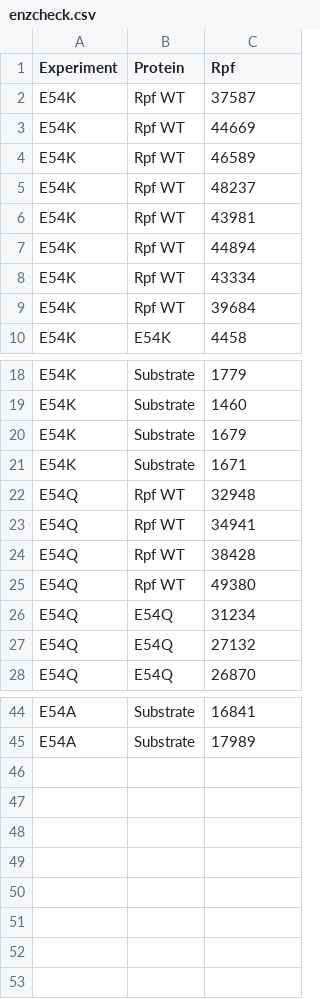
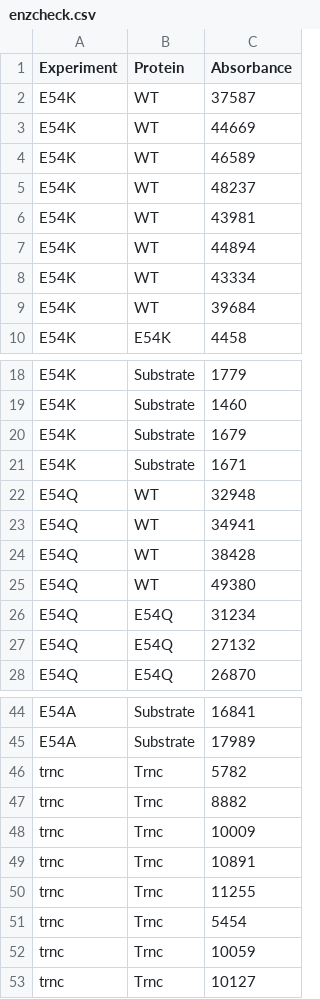
Before and after one commit to LennonLab/Rpf, a CSV file: mutant/enzcheck.csv, drawn as a sheet; only a part is shown, gaps mark what is left out; the diff covers the shown part only.

Commit message:
Venus minor changes to mutant data

```diff
--- a/mutant/enzcheck.csv
+++ b/mutant/enzcheck.csv
@@ -1,10 +1,10 @@
-Experiment,Protein,Rpf
-E54K,Rpf WT,37587
-E54K,Rpf WT,44669
-E54K,Rpf WT,46589
-E54K,Rpf WT,48237
-E54K,Rpf WT,43981
-E54K,Rpf WT,44894
-E54K,Rpf WT,43334
-E54K,Rpf WT,39684
+Experiment,Protein,Absorbance
+E54K,WT,37587
+E54K,WT,44669
+E54K,WT,46589
+E54K,WT,48237
+E54K,WT,43981
+E54K,WT,44894
+E54K,WT,43334
+E54K,WT,39684
 E54K,E54K,4458
@@ -21,6 +21,6 @@ E54K,Substrate,1679
 E54K,Substrate,1671
-E54Q,Rpf WT,32948
-E54Q,Rpf WT,34941
-E54Q,Rpf WT,38428
-E54Q,Rpf WT,49380
+E54Q,WT,32948
+E54Q,WT,34941
+E54Q,WT,38428
+E54Q,WT,49380
 E54Q,E54Q,31234
@@ -45 +45,9 @@ E54A,Substrate,16841
 E54A,Substrate,17989
+trnc,Trnc,5782
+trnc,Trnc,8882
+trnc,Trnc,10009
+trnc,Trnc,10891
+trnc,Trnc,11255
+trnc,Trnc,5454
+trnc,Trnc,10059
+trnc,Trnc,10127
```
Also changed, not shown: 4 edited cells elsewhere in this file, mutant/growthcurve.csv, 11 other files.
